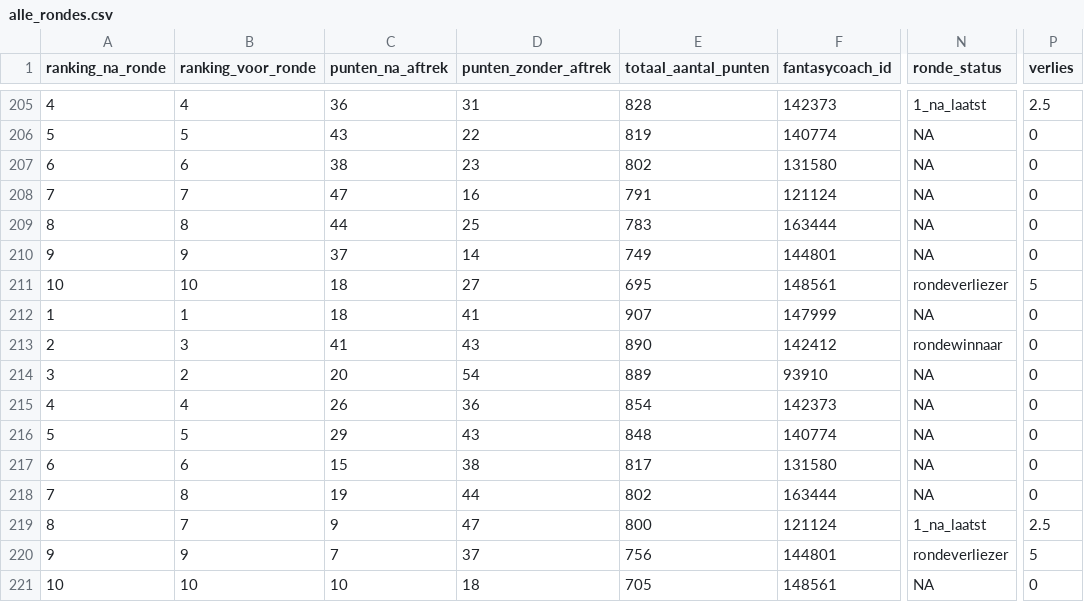
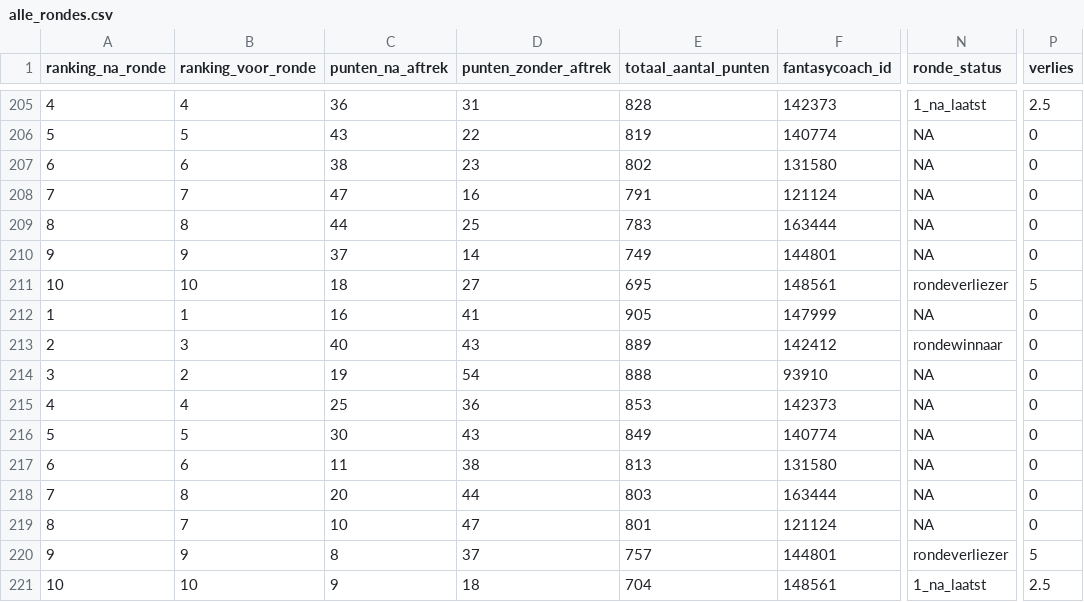
Before and after one commit to rubensan19/cvhj-scraper, a CSV file: data/alle_rondes.csv, drawn as a sheet; only a part is shown, gaps mark what is left out; the diff names each change by its address in the sheet, - before the commit and + after, or states it on an @@ line.

```diff
--- a/data/alle_rondes.csv
+++ b/data/alle_rondes.csv
-C212 (punten_na_aftrek): 18
+C212 (punten_na_aftrek): 16
-E212 (totaal_aantal_punten): 907
+E212 (totaal_aantal_punten): 905
-C213 (punten_na_aftrek): 41
+C213 (punten_na_aftrek): 40
-E213 (totaal_aantal_punten): 890
+E213 (totaal_aantal_punten): 889
-C214 (punten_na_aftrek): 20
+C214 (punten_na_aftrek): 19
-E214 (totaal_aantal_punten): 889
+E214 (totaal_aantal_punten): 888
-C215 (punten_na_aftrek): 26
+C215 (punten_na_aftrek): 25
-E215 (totaal_aantal_punten): 854
+E215 (totaal_aantal_punten): 853
-C216 (punten_na_aftrek): 29
+C216 (punten_na_aftrek): 30
-E216 (totaal_aantal_punten): 848
+E216 (totaal_aantal_punten): 849
-C217 (punten_na_aftrek): 15
+C217 (punten_na_aftrek): 11
-E217 (totaal_aantal_punten): 817
+E217 (totaal_aantal_punten): 813
-C218 (punten_na_aftrek): 19
+C218 (punten_na_aftrek): 20
-E218 (totaal_aantal_punten): 802
+E218 (totaal_aantal_punten): 803
-C219 (punten_na_aftrek): 9
+C219 (punten_na_aftrek): 10
-E219 (totaal_aantal_punten): 800
+E219 (totaal_aantal_punten): 801
-N219 (ronde_status): 1_na_laatst
+N219 (ronde_status): NA
-P219 (verlies): 2.5
+P219 (verlies): 0
-C220 (punten_na_aftrek): 7
+C220 (punten_na_aftrek): 8
-E220 (totaal_aantal_punten): 756
+E220 (totaal_aantal_punten): 757
-C221 (punten_na_aftrek): 10
+C221 (punten_na_aftrek): 9
-E221 (totaal_aantal_punten): 705
+E221 (totaal_aantal_punten): 704
-N221 (ronde_status): NA
+N221 (ronde_status): 1_na_laatst
-P221 (verlies): 0
+P221 (verlies): 2.5
```
